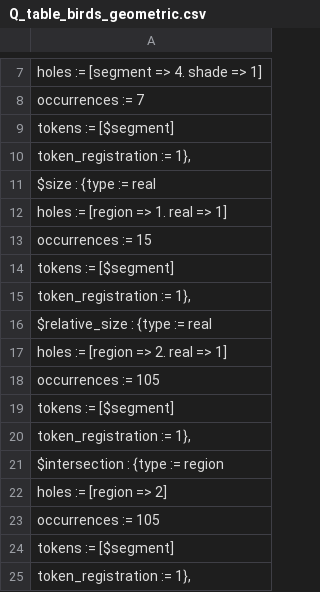
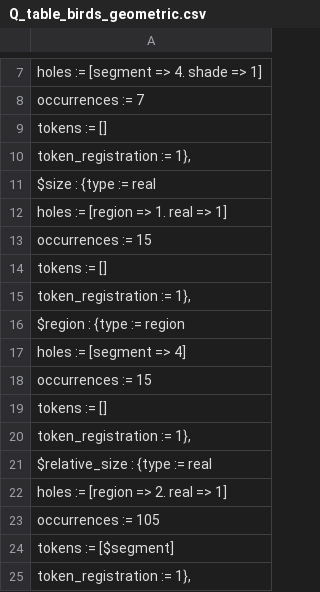
Before and after one commit to rep2rep/robin, a CSV file: tables/Q_table_birds_geometric.csv, drawn as a sheet; only a part is shown, gaps mark what is left out; the shorter side is filled out with more unchanged rows; the diff names each change by its address in the sheet, - before the commit and + after, or states it on an @@ line.

```diff
--- a/tables/Q_table_birds_geometric.csv
+++ b/tables/Q_table_birds_geometric.csv
-A9: tokens := [$segment]
+A9: tokens := []
-A14: tokens := [$segment]
+A14: tokens := []
+row 15: token_registration := 1},
+row 16: $region : {type := region
+row 17: holes := [segment => 4]
+row 18: occurrences := 15
+row 19: tokens := []
```
Also changed, not shown: tables/Q_table_birds_bayes.csv, tables/Q_table_birds_natlang.csv, 3 other files.
